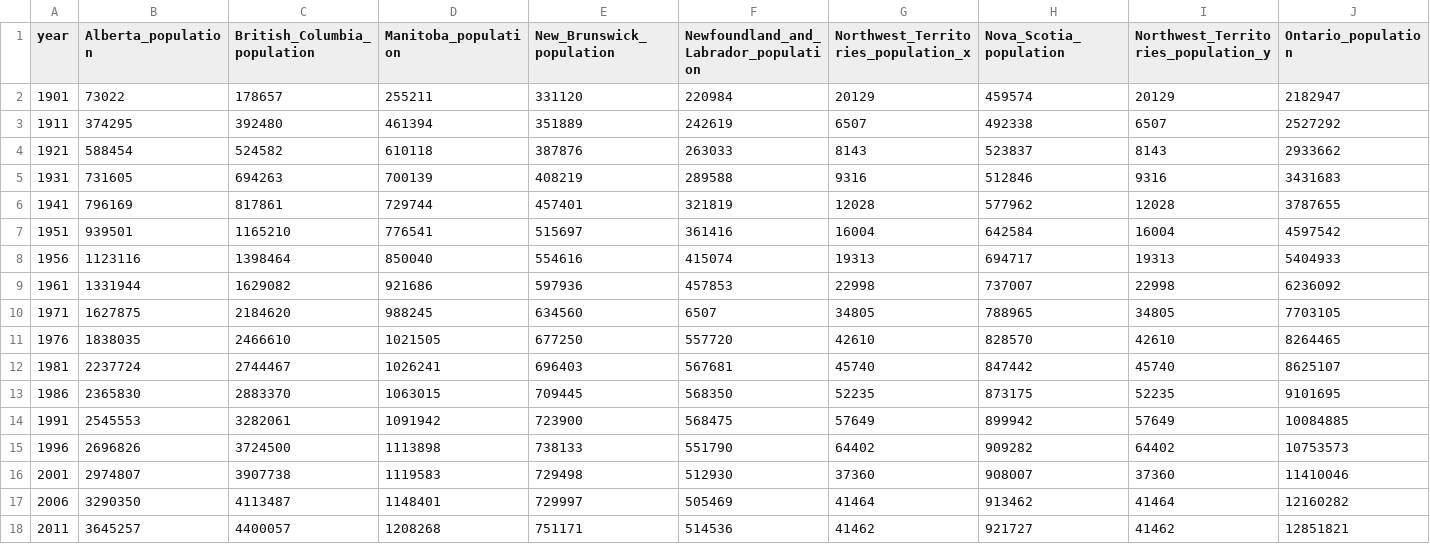
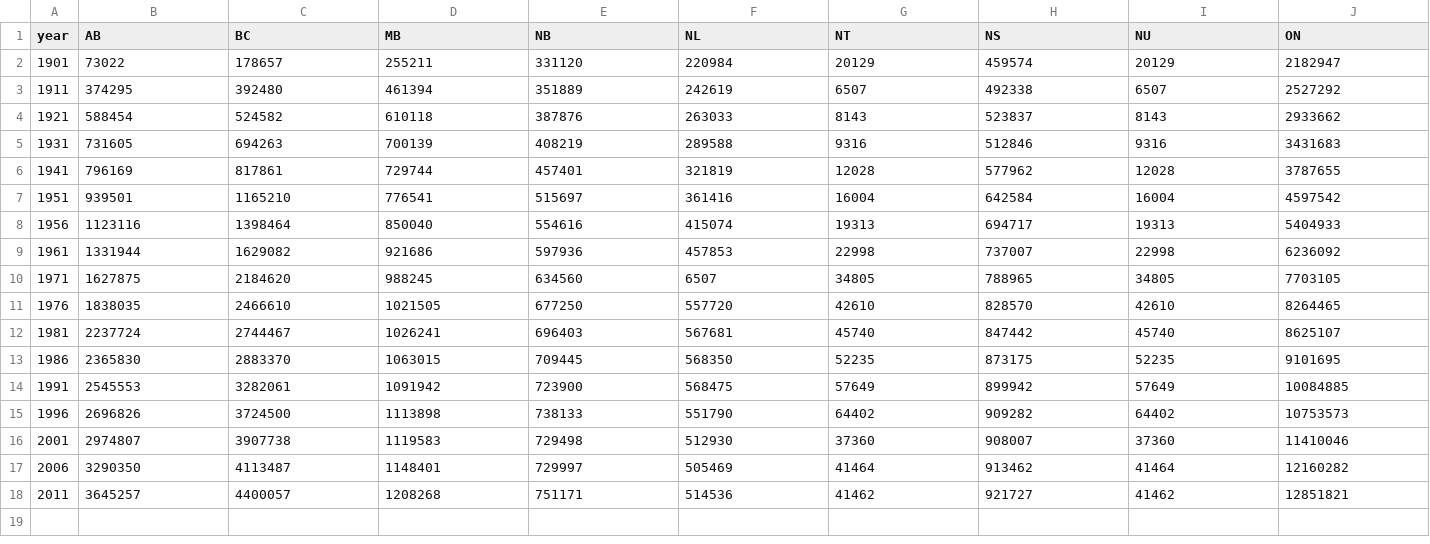
Before and after one commit to marcoscz1995/math6627_coursework, a CSV file: project3/data/provinces_common_years_population.csv, drawn as a sheet; only a part is shown; the diff covers the shown part only; the diff names each change by its address in the sheet, - before the commit and + after, or states it on an @@ line.

Commit message:
added populations to main df

```diff
--- a/project3/data/provinces_common_years_population.csv
+++ b/project3/data/provinces_common_years_population.csv
-B1: Alberta_population
+B1: AB
-C1: British_Columbia_population
+C1: BC
-D1: Manitoba_population
+D1: MB
-E1: New_Brunswick_population
+E1: NB
-F1: Newfoundland_and_Labrador_population
+F1: NL
-G1: Northwest_Territories_population_x
+G1: NT
-H1: Nova_Scotia_population
+H1: NS
-I1: Northwest_Territories_population_y
+I1: NU
-J1: Ontario_population
+J1: ON
```
Also changed, not shown: 4 edited cells elsewhere in this file, project3/data/population_by_year_df_AB.csv, project3/data/population_by_year_df_BC.csv, 19 other files.
